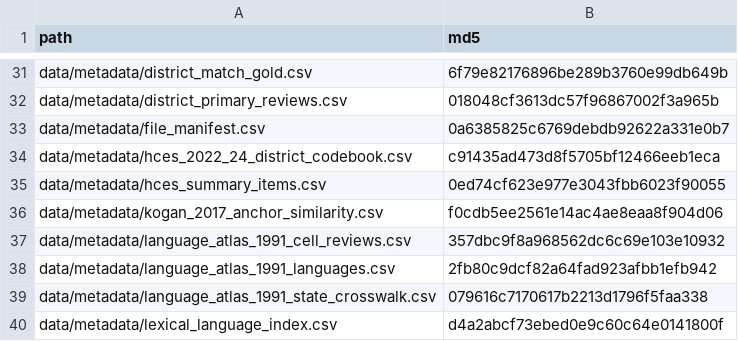
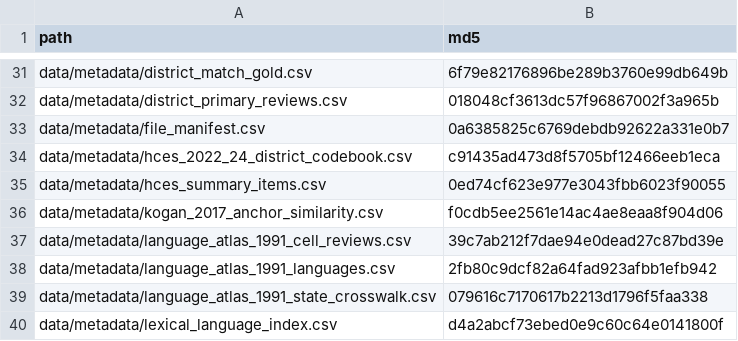
Before and after one commit to rishavbroy/emi-inequality-india, a CSV file: data/metadata/checksums.csv, drawn as a sheet; only a part is shown, gaps mark what is left out.

Commit message:
feat(data): record high-impact Atlas source reviews

```diff
--- a/data/metadata/checksums.csv
+++ b/data/metadata/checksums.csv
@@ -36,3 +36,3 @@ data/metadata/hces_summary_items.csv,0ed74cf623e977e3043fbb6023f90055
 data/metadata/kogan_2017_anchor_similarity.csv,f0cdb5ee2561e14ac4ae8eaa8f904d06
-data/metadata/language_atlas_1991_cell_reviews.csv,357dbc9f8a968562dc6c69e103e10932
+data/metadata/language_atlas_1991_cell_reviews.csv,39c7ab212f7dae94e0dead27c87bd39e
 data/metadata/language_atlas_1991_languages.csv,2fb80c9dcf82a64fad923afbb1efb942
```
Also changed, not shown: 3 other files.
